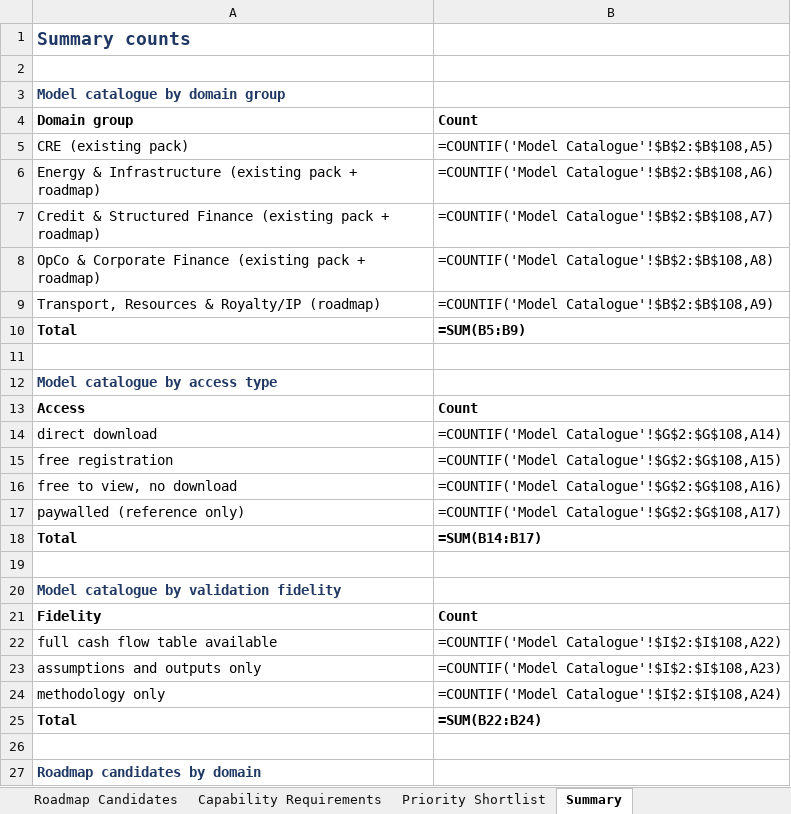
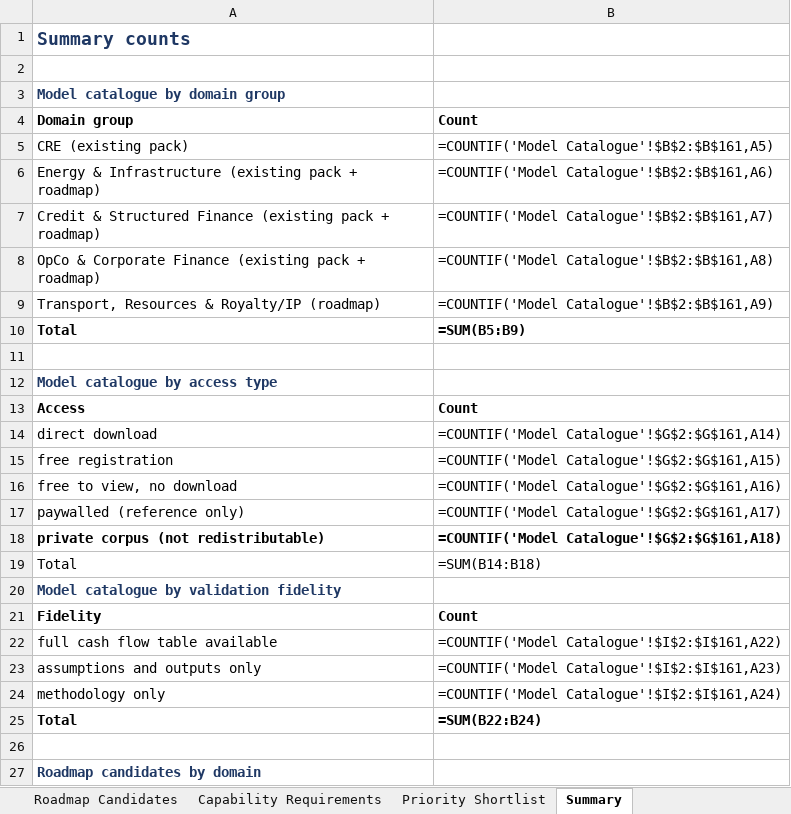
Before and after one commit to bizarc/cfdl, an Excel workbook: research/CFDL_pack_roadmap_and_model_catalogue.xlsx, sheet Summary, drawn as a sheet; only a part is shown; values as stored, in another font and other column widths than the file's, no borders; formulas without a stored value are shown as written; removed rows and columns are numbered as before the commit, all else as after; the diff covers the shown part only; the diff names each change by its address in the sheet, - before the commit and + after, or states it on an @@ line.

```diff
--- a/research/CFDL_pack_roadmap_and_model_catalogue.xlsx (sheet Summary)
+++ b/research/CFDL_pack_roadmap_and_model_catalogue.xlsx (sheet Summary)
-B5: =COUNTIF('Model Catalogue'!$B$2:$B$108,A5)
+B5: =COUNTIF('Model Catalogue'!$B$2:$B$161,A5)
-B6: =COUNTIF('Model Catalogue'!$B$2:$B$108,A6)
+B6: =COUNTIF('Model Catalogue'!$B$2:$B$161,A6)
-B7: =COUNTIF('Model Catalogue'!$B$2:$B$108,A7)
+B7: =COUNTIF('Model Catalogue'!$B$2:$B$161,A7)
-B8: =COUNTIF('Model Catalogue'!$B$2:$B$108,A8)
+B8: =COUNTIF('Model Catalogue'!$B$2:$B$161,A8)
-B9: =COUNTIF('Model Catalogue'!$B$2:$B$108,A9)
+B9: =COUNTIF('Model Catalogue'!$B$2:$B$161,A9)
-B14: =COUNTIF('Model Catalogue'!$G$2:$G$108,A14)
+B14: =COUNTIF('Model Catalogue'!$G$2:$G$161,A14)
-B15: =COUNTIF('Model Catalogue'!$G$2:$G$108,A15)
+B15: =COUNTIF('Model Catalogue'!$G$2:$G$161,A15)
-B16: =COUNTIF('Model Catalogue'!$G$2:$G$108,A16)
+B16: =COUNTIF('Model Catalogue'!$G$2:$G$161,A16)
-B17: =COUNTIF('Model Catalogue'!$G$2:$G$108,A17)
+B17: =COUNTIF('Model Catalogue'!$G$2:$G$161,A17)
+row 18: private corpus (not redistributable) | =COUNTIF('Model Catalogue'!$G$2:$G$161,A18)
-A19:B19 bold: on
+A19:B19 bold: off
-B19: =SUM(B14:B17)
+B19: =SUM(B14:B18)
-row 19: (empty)
-B22: =COUNTIF('Model Catalogue'!$I$2:$I$108,A22)
+B22: =COUNTIF('Model Catalogue'!$I$2:$I$161,A22)
-B23: =COUNTIF('Model Catalogue'!$I$2:$I$108,A23)
+B23: =COUNTIF('Model Catalogue'!$I$2:$I$161,A23)
-B24: =COUNTIF('Model Catalogue'!$I$2:$I$108,A24)
+B24: =COUNTIF('Model Catalogue'!$I$2:$I$161,A24)
```
Also changed, not shown: 7 added rows elsewhere in this sheet, sheet Model Catalogue, 1 other file.
